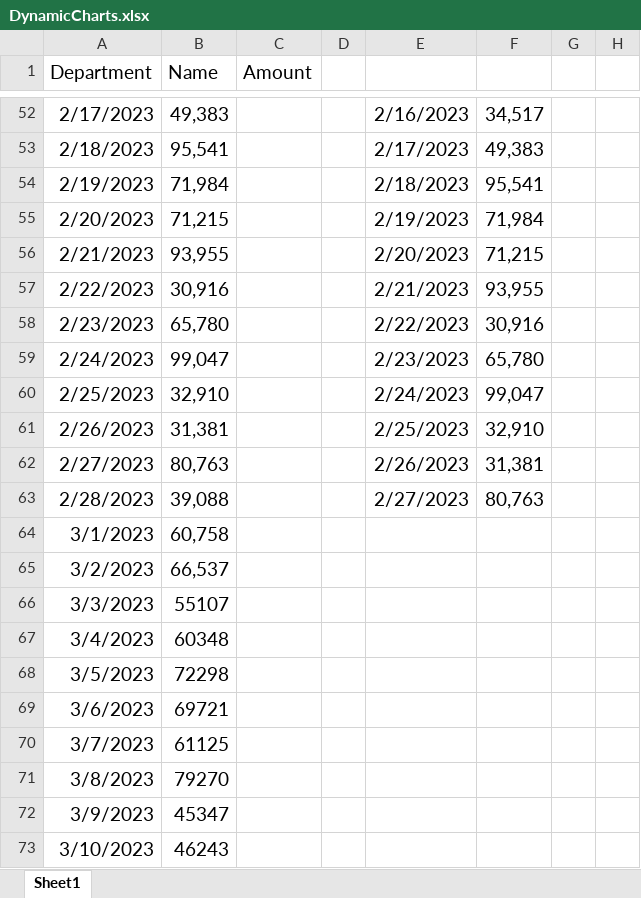
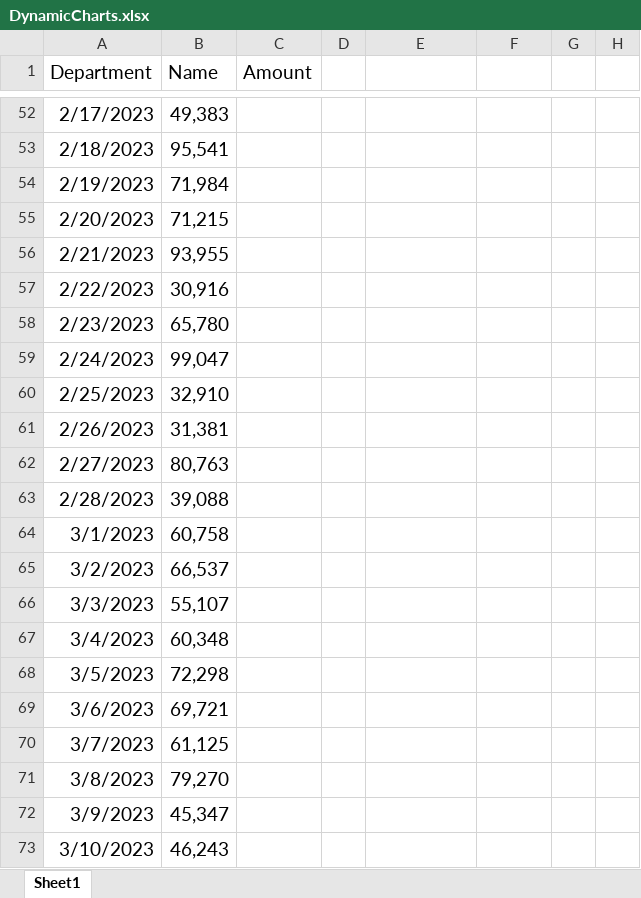
Before and after one commit to sergiorgiraldo/office, an Excel workbook: excel/DynamicCharts.xlsx, sheet Sheet1, drawn as a sheet; only a part is shown, gaps mark what is left out; values as stored, in another font and other column widths than the file's, no borders; charts and pictures and table styles not drawn; the diff covers the shown part only; the diff names each change by its address in the sheet, - before the commit and + after, or states it on an @@ line.

```diff
--- a/excel/DynamicCharts.xlsx (sheet Sheet1)
+++ b/excel/DynamicCharts.xlsx (sheet Sheet1)
-E52: 2/16/2023
+E52: (empty)
-F52: 34,517
+F52: (empty)
-E53: 2/17/2023
+E53: (empty)
-F53: 49,383
+F53: (empty)
-E54: 2/18/2023
+E54: (empty)
-F54: 95,541
+F54: (empty)
-E55: 2/19/2023
+E55: (empty)
-F55: 71,984
+F55: (empty)
-E56: 2/20/2023
+E56: (empty)
-F56: 71,215
+F56: (empty)
-E57: 2/21/2023
+E57: (empty)
-F57: 93,955
+F57: (empty)
-E58: 2/22/2023
+E58: (empty)
-F58: 30,916
+F58: (empty)
-E59: 2/23/2023
+E59: (empty)
-F59: 65,780
+F59: (empty)
-E60: 2/24/2023
+E60: (empty)
-F60: 99,047
+F60: (empty)
-E61: 2/25/2023
+E61: (empty)
-F61: 32,910
+F61: (empty)
-E62: 2/26/2023
+E62: (empty)
-F62: 31,381
+F62: (empty)
-E63: 2/27/2023
+E63: (empty)
-F63: 80,763
+F63: (empty)
-B66 (Name): 55107
+B66 (Name): 55,107
-B67 (Name): 60348
+B67 (Name): 60,348
-B68 (Name): 72298
+B68 (Name): 72,298
-B69 (Name): 69721
+B69 (Name): 69,721
-B70 (Name): 61125
+B70 (Name): 61,125
-B71 (Name): 79270
+B71 (Name): 79,270
-B72 (Name): 45347
+B72 (Name): 45,347
-B73 (Name): 46243
+B73 (Name): 46,243
```
Also changed, not shown: 51 edited cells and cell formats elsewhere in this sheet, charts or pictures.
